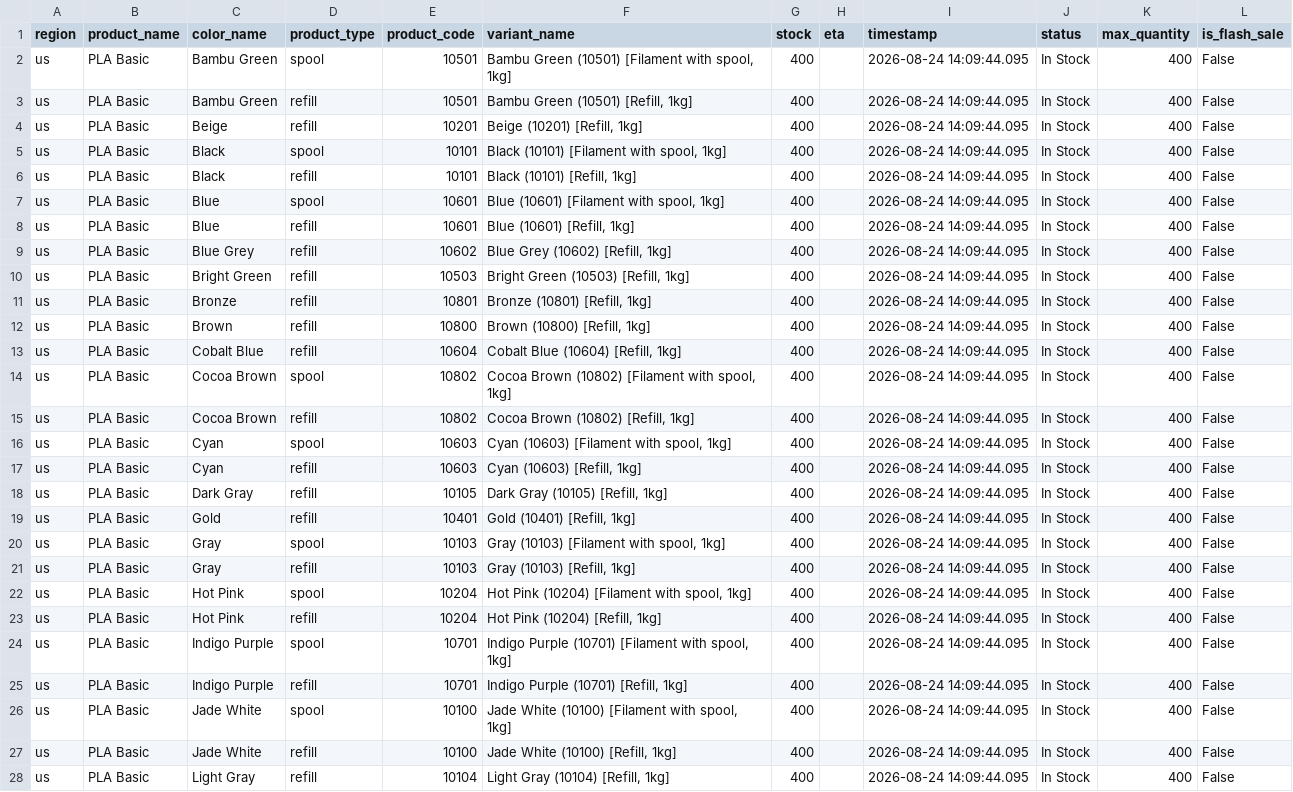
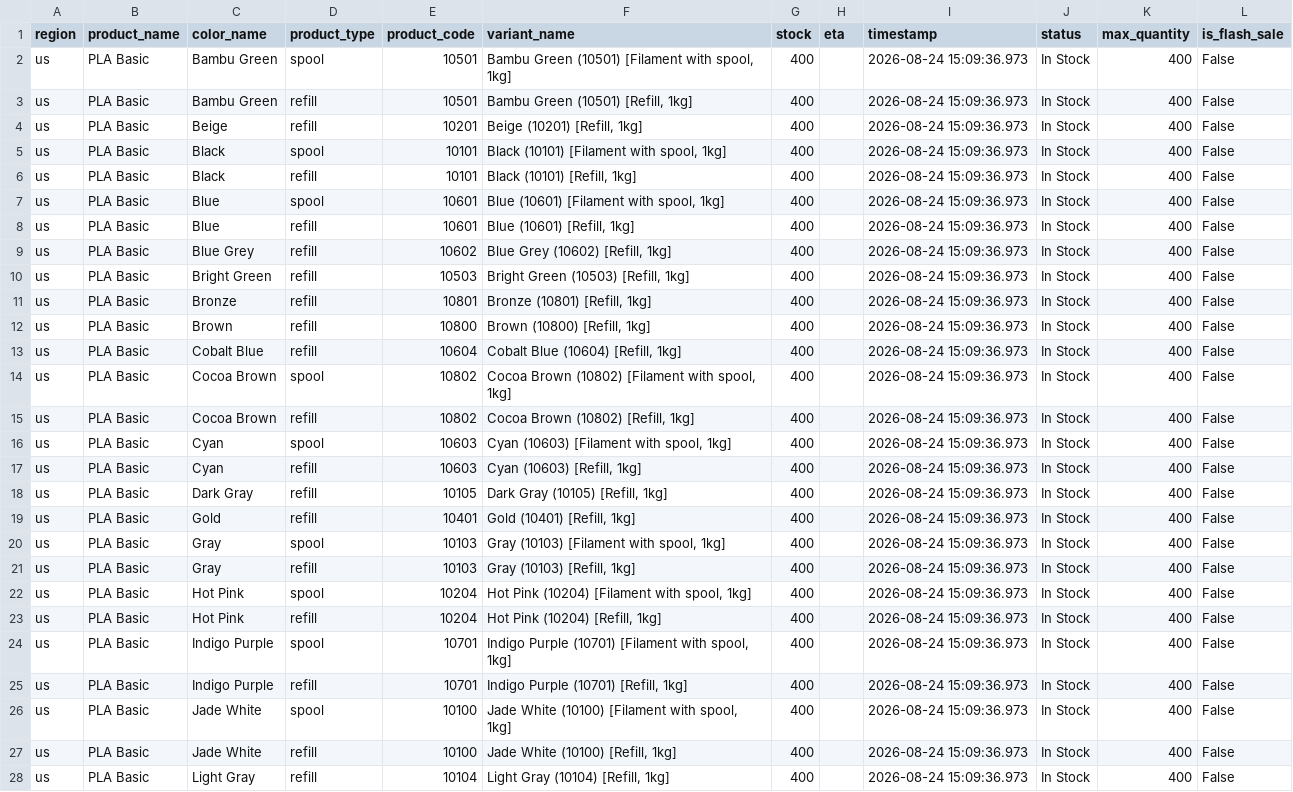
Before and after one commit to zachrigby3-star/bambu-filament-tracker, a CSV file: bambu_pla_basic_us.csv, drawn as a sheet; only a part is shown; the diff covers the shown part only; the diff names each change by its address in the sheet, - before the commit and + after, or states it on an @@ line.

```diff
--- a/bambu_pla_basic_us.csv
+++ b/bambu_pla_basic_us.csv
-I2:I28 (timestamp): 2026-08-24 14:09:44.095
+I2:I28 (timestamp): 2026-08-24 15:09:36.973
```
Also changed, not shown: 16 edited cells elsewhere in this file.
